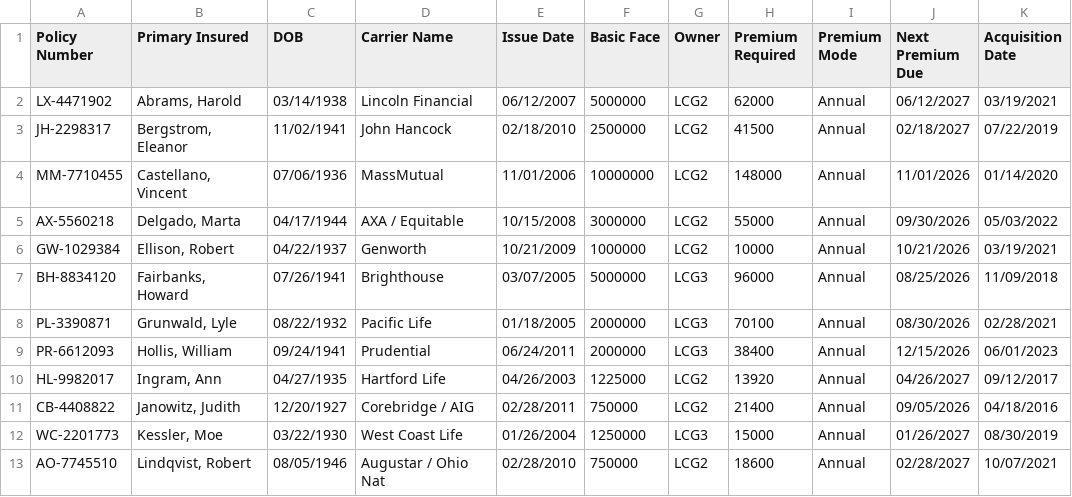
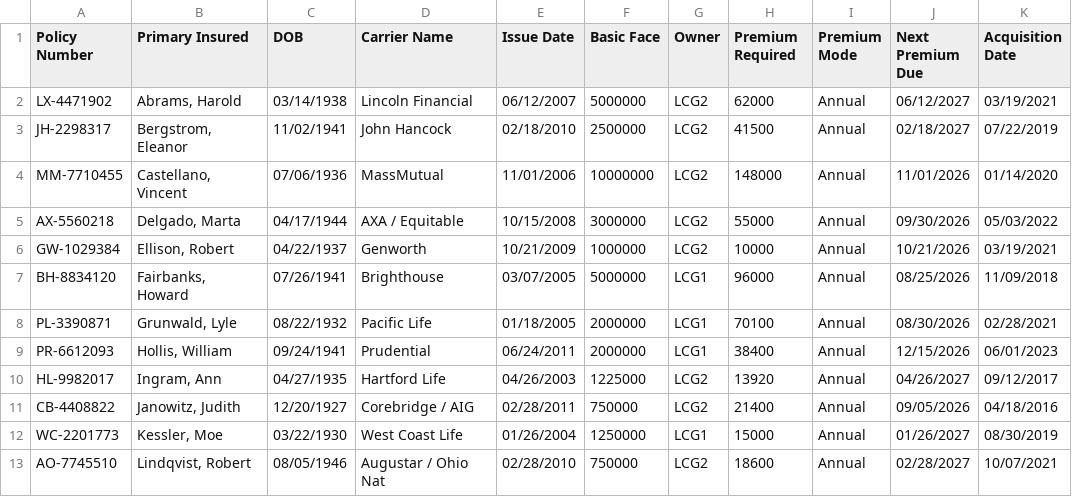
Before and after one commit to poellife/policyhub, a CSV file: demo/policies.csv, drawn as a sheet; only a part is shown; the diff names each change by its address in the sheet, - before the commit and + after, or states it on an @@ line.

```diff
--- a/demo/policies.csv
+++ b/demo/policies.csv
-G7:G9 (Owner): LCG3
+G7:G9 (Owner): LCG1
-G12 (Owner): LCG3
+G12 (Owner): LCG1
```
Also changed, not shown: 10 other files.
